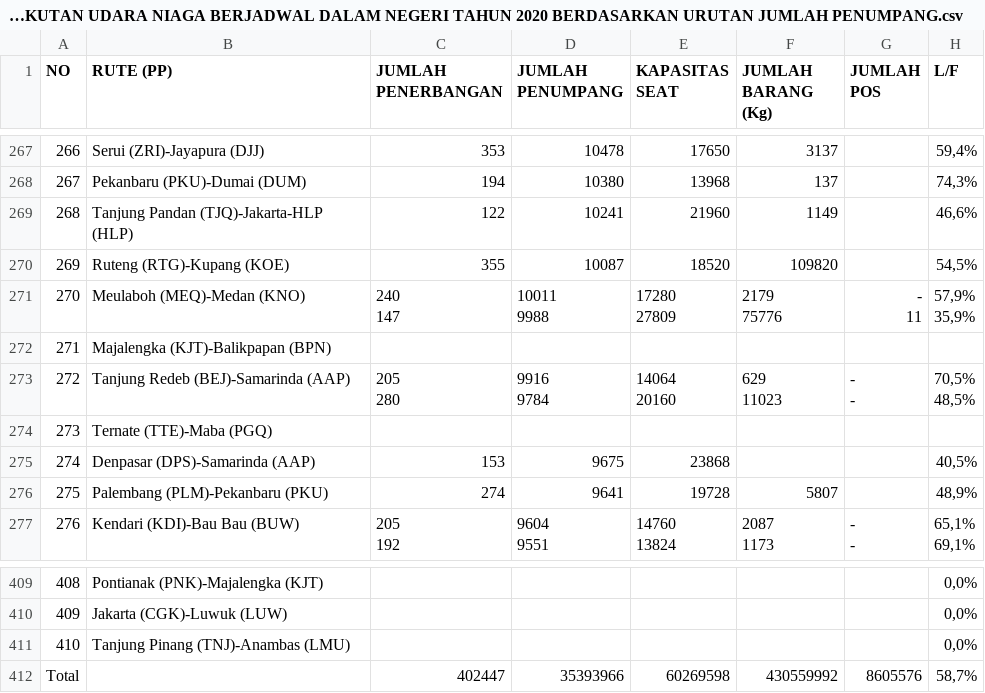
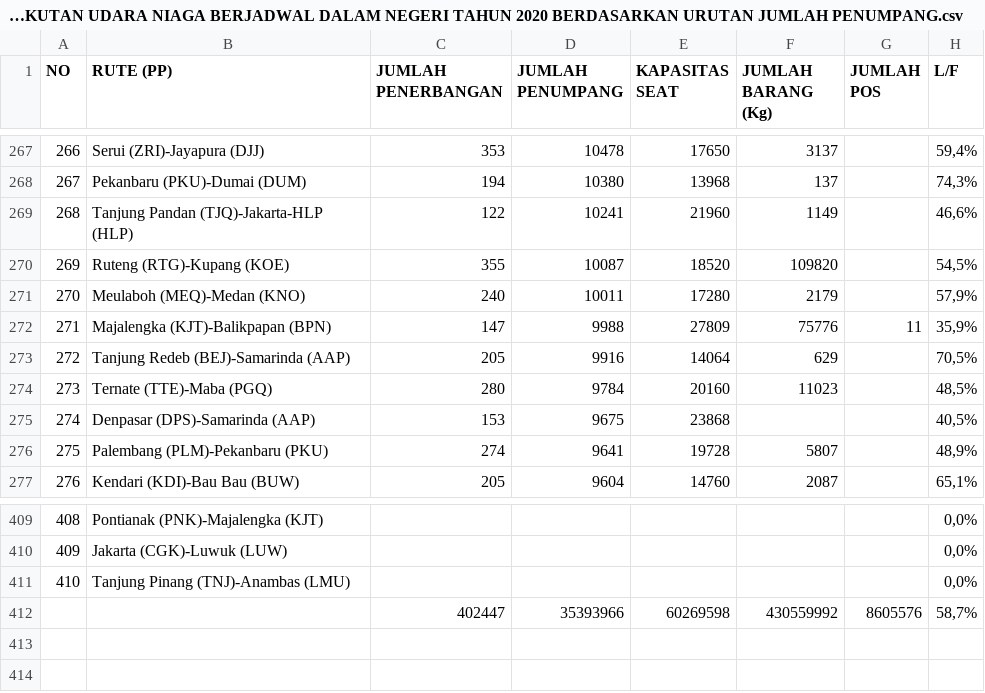
Before and after one commit to haldriansunata/Data-Warehouse-Korelasi-Nilai-Rupiah-Terhadap-Angkutan-Udara-Indonesia-2020-2024-, a CSV file: Table_Pilihan/BAB VI — Penumpang Per Rute/2020/STATISTIK PER RUTE ANGKUTAN UDARA NIAGA BERJADWAL DALAM NEGERI TAHUN 2020 BERDASARKAN URUTAN JUMLAH PENUMPANG.csv, drawn as a sheet; only a part is shown, gaps mark what is left out; the diff covers the shown part only.

```diff
--- a/Table_Pilihan/BAB VI — Penumpang Per Rute/2020/STATISTIK PER RUTE ANGKUTAN UDARA NIAGA BERJADWAL DALAM NEGERI TAHUN 2020 BERDASARKAN URUTAN JUMLAH PENUMPANG.csv
+++ b/Table_Pilihan/BAB VI — Penumpang Per Rute/2020/STATISTIK PER RUTE ANGKUTAN UDARA NIAGA BERJADWAL DALAM NEGERI TAHUN 2020 BERDASARKAN URUTAN JUMLAH PENUMPANG.csv
@@ -282,26 +270,8 @@
 269,Ruteng (RTG)-Kupang (KOE),355,10087,18520,109820,,"54,5%"
-270,Meulaboh (MEQ)-Medan (KNO),"240
-147","10011
-9988","17280
-27809","2179
-75776","-
-11","57,9%
-35,9%"
-271,Majalengka (KJT)-Balikpapan (BPN),,,,,,
-272,Tanjung Redeb (BEJ)-Samarinda (AAP),"205
-280","9916
-9784","14064
-20160","629
-11023","-
--","70,5%
-48,5%"
-273,Ternate (TTE)-Maba (PGQ),,,,,,
+270,Meulaboh (MEQ)-Medan (KNO),240,10011,17280,2179,,"57,9%"
+271,Majalengka (KJT)-Balikpapan (BPN),147,9988,27809,75776,11,"35,9%"
+272,Tanjung Redeb (BEJ)-Samarinda (AAP),205,9916,14064,629,,"70,5%"
+273,Ternate (TTE)-Maba (PGQ),280,9784,20160,11023,,"48,5%"
 274,Denpasar (DPS)-Samarinda (AAP),153,9675,23868,,,"40,5%"
 275,Palembang (PLM)-Pekanbaru (PKU),274,9641,19728,5807,,"48,9%"
-276,Kendari (KDI)-Bau Bau (BUW),"205
-192","9604
-9551","14760
-13824","2087
-1173","-
--","65,1%
-69,1%"
+276,Kendari (KDI)-Bau Bau (BUW),205,9604,14760,2087,,"65,1%"
@@ -465,2 +411,2 @@
 410,Tanjung Pinang (TNJ)-Anambas (LMU),,,,,,"0,0%"
-Total,,402447,35393966,60269598,430559992,8605576,"58,7%"
+,,402447,35393966,60269598,430559992,8605576,"58,7%"
```
Also changed, not shown: 70 edited cells elsewhere in this file, Table_Pilihan/BAB VI — Penumpang Per Rute/2020/JUMLAH PENUMPANG PER RUTE ANGKUTAN UDARA NIAGA BERJADWAL DALAM NEGERI JAN-DES 2020.csv, 29 other files.
